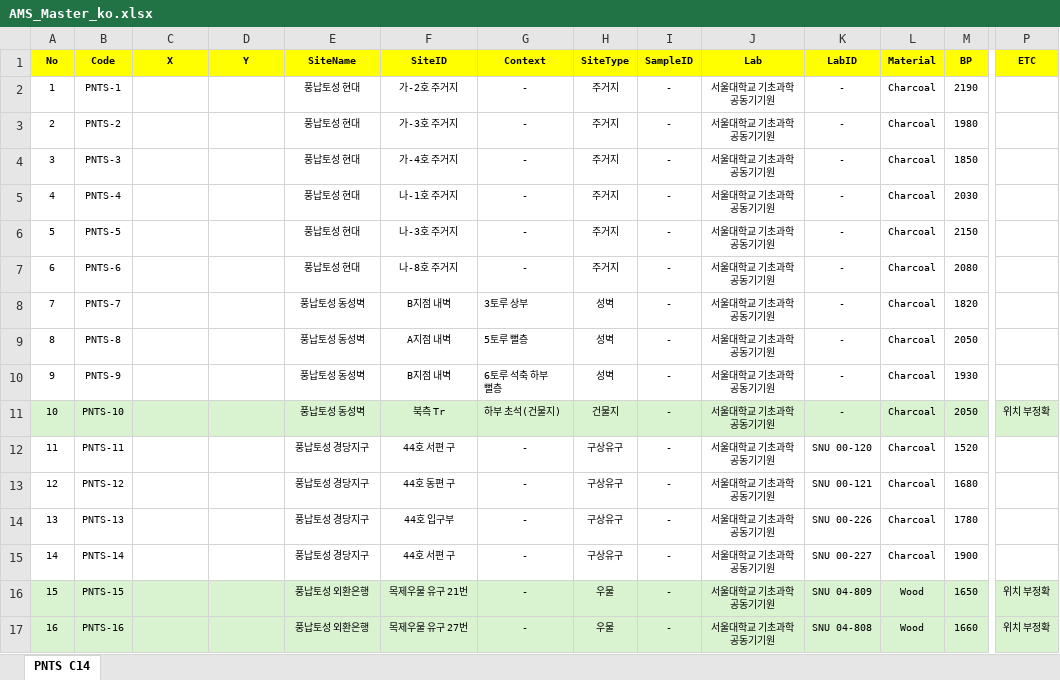
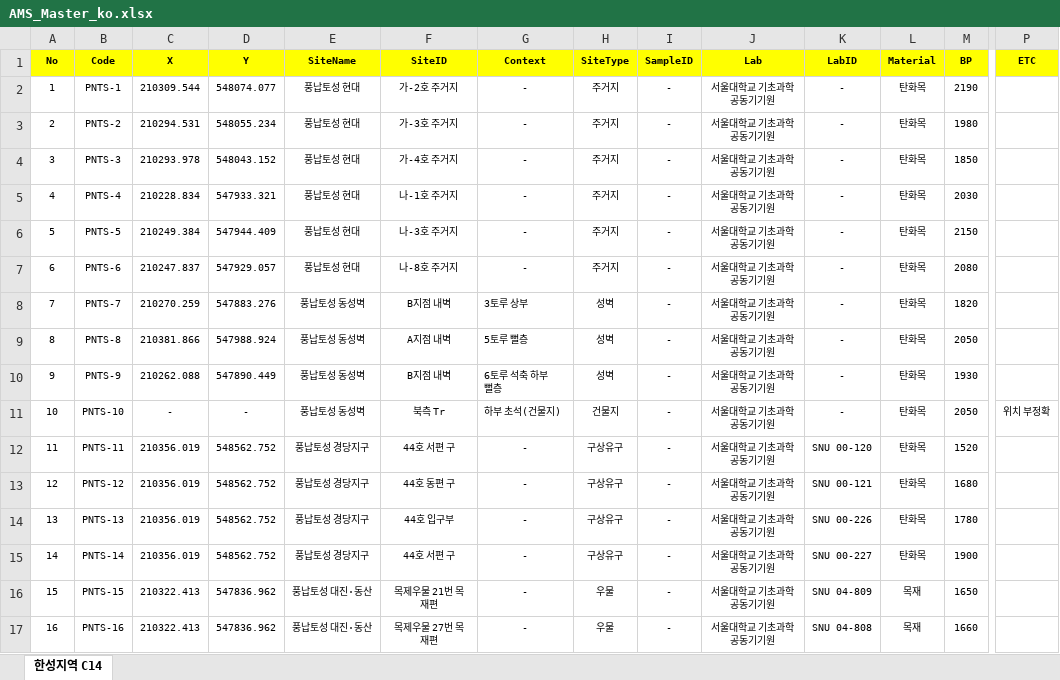
Before and after one commit to ChanToRe/Hanseong_C14, an Excel workbook: Data/AMS_Master_ko.xlsx, sheet 한성지역 C14, drawn as a sheet; only a part is shown, gaps mark what is left out; values as stored, in another font and other column widths than the file's, no borders; the diff covers the shown part only; the diff names each change by its address in the sheet, - before the commit and + after, or states it on an @@ line.

Commit message:
Update : Release Data

```diff
--- a/Data/AMS_Master_ko.xlsx (sheet 한성지역 C14)
+++ b/Data/AMS_Master_ko.xlsx (sheet 한성지역 C14)
-sheet tab: PNTS C14
+sheet tab: 한성지역 C14
-C2 (X): (empty)
+C2 (X): 210309.544
-D2 (Y): (empty)
+D2 (Y): 548074.077
-L2:L15 (Material): Charcoal
+L2:L15 (Material): 탄화목
-C3 (X): (empty)
+C3 (X): 210294.531
-D3 (Y): (empty)
+D3 (Y): 548055.234
-C4 (X): (empty)
+C4 (X): 210293.978
-D4 (Y): (empty)
+D4 (Y): 548043.152
-C5 (X): (empty)
+C5 (X): 210228.834
-D5 (Y): (empty)
+D5 (Y): 547933.321
-C6 (X): (empty)
+C6 (X): 210249.384
-D6 (Y): (empty)
+D6 (Y): 547944.409
-C7 (X): (empty)
+C7 (X): 210247.837
-D7 (Y): (empty)
+D7 (Y): 547929.057
-C8 (X): (empty)
+C8 (X): 210270.259
-D8 (Y): (empty)
+D8 (Y): 547883.276
-C9 (X): (empty)
+C9 (X): 210381.866
-D9 (Y): (empty)
+D9 (Y): 547988.924
-C10 (X): (empty)
+C10 (X): 210262.088
-D10 (Y): (empty)
+D10 (Y): 547890.449
-A11:P11 fill: #D9F2D0
+A11:P11 fill: none
-C11 (X): (empty)
+C11 (X): -
-D11 (Y): (empty)
+D11 (Y): -
-C12:C15 (X): (empty)
+C12:C15 (X): 210356.019
-D12:D15 (Y): (empty)
+D12:D15 (Y): 548562.752
-A16:P17 fill: #D9F2D0
+A16:P17 fill: none
-C16:C17 (X): (empty)
+C16:C17 (X): 210322.413
-D16:D17 (Y): (empty)
+D16:D17 (Y): 547836.962
-E16:E17 (SiteName): 풍납토성 외환은행
+E16:E17 (SiteName): 풍납토성 대진·동산
-F16 (SiteID): 목제우물 유구 21번
+F16 (SiteID): 목제우물 21번 목재편
-L16:L17 (Material): Wood
+L16:L17 (Material): 목재
-P16:P17 (ETC): 위치 부정확
+P16:P17 (ETC): (empty)
-F17 (SiteID): 목제우물 유구 27번
+F17 (SiteID): 목제우물 27번 목재편
```
Also changed, not shown: 983 edited cells and cell formats elsewhere in this sheet, Data/AMS_Master_en.xlsx, 2 other files.
